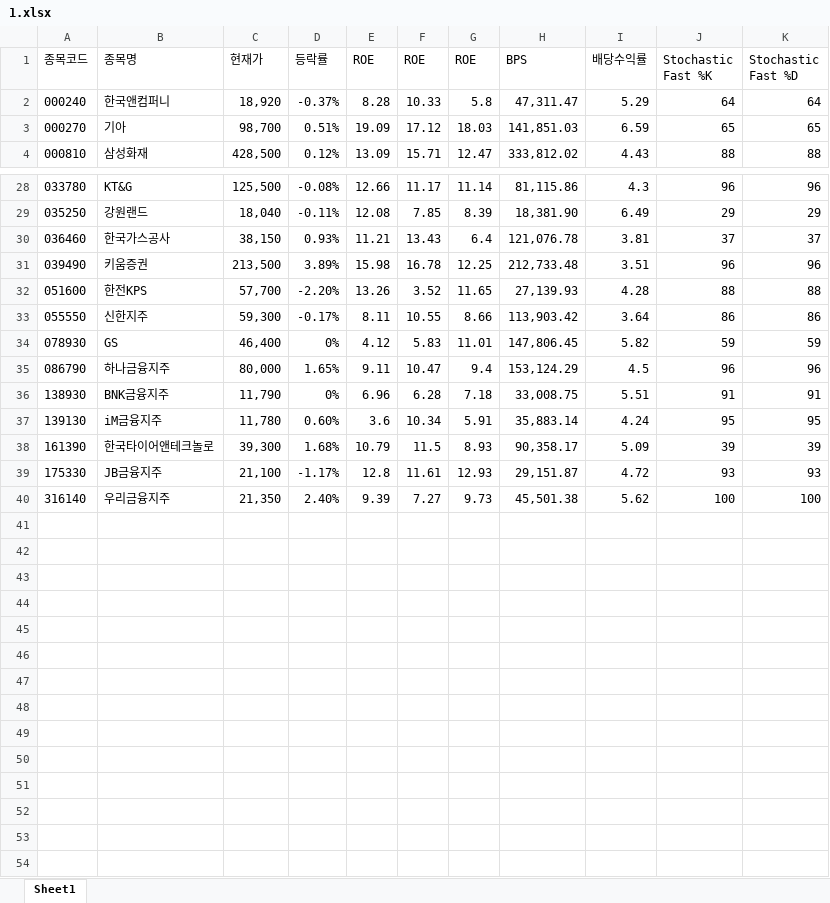
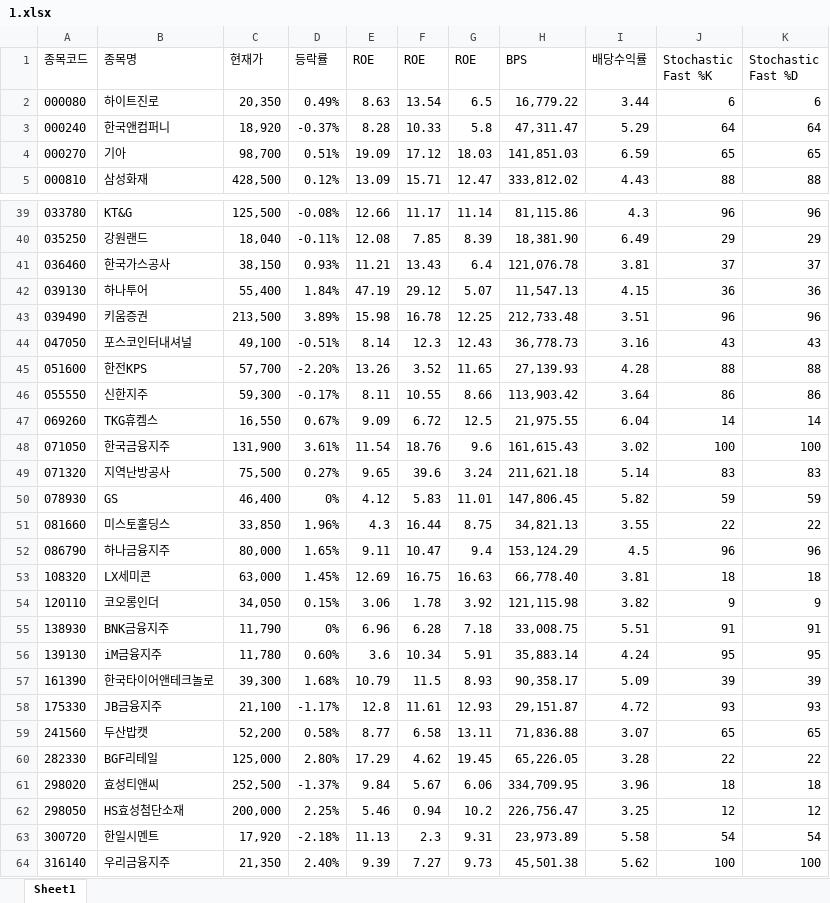
Before and after one commit to ez4happy/DividendGrowth, an Excel workbook: 1.xlsx, sheet Sheet1, drawn as a sheet; only a part is shown, gaps mark what is left out; values as stored, in another font and other column widths than the file's, no borders; the diff covers the shown part only; the diff names each change by its address in the sheet, - before the commit and + after, or states it on an @@ line.

Commit message:
Add files via upload

```diff
--- a/1.xlsx (sheet Sheet1)
+++ b/1.xlsx (sheet Sheet1)
+row 2: 000080 | 하이트진로 | 20,350 | 0.49% | 8.63 | 13.54 | 6.5 | 16,779.22 | 3.44 | 6 | 6
+row 42: 039130 | 하나투어 | 55,400 | 1.84% | 47.19 | 29.12 | 5.07 | 11,547.13 | 4.15 | 36 | 36
+row 44: 047050 | 포스코인터내셔널 | 49,100 | -0.51% | 8.14 | 12.3 | 12.43 | 36,778.73 | 3.16 | 43 | 43
+row 47: 069260 | TKG휴켐스 | 16,550 | 0.67% | 9.09 | 6.72 | 12.5 | 21,975.55 | 6.04 | 14 | 14
+row 48: 071050 | 한국금융지주 | 131,900 | 3.61% | 11.54 | 18.76 | 9.6 | 161,615.43 | 3.02 | 100 | 100
+row 49: 071320 | 지역난방공사 | 75,500 | 0.27% | 9.65 | 39.6 | 3.24 | 211,621.18 | 5.14 | 83 | 83
+row 51: 081660 | 미스토홀딩스 | 33,850 | 1.96% | 4.3 | 16.44 | 8.75 | 34,821.13 | 3.55 | 22 | 22
+row 53: 108320 | LX세미콘 | 63,000 | 1.45% | 12.69 | 16.75 | 16.63 | 66,778.40 | 3.81 | 18 | 18
+row 54: 120110 | 코오롱인더 | 34,050 | 0.15% | 3.06 | 1.78 | 3.92 | 121,115.98 | 3.82 | 9 | 9
+row 59: 241560 | 두산밥캣 | 52,200 | 0.58% | 8.77 | 6.58 | 13.11 | 71,836.88 | 3.07 | 65 | 65
+row 60: 282330 | BGF리테일 | 125,000 | 2.80% | 17.29 | 4.62 | 19.45 | 65,226.05 | 3.28 | 22 | 22
+row 61: 298020 | 효성티앤씨 | 252,500 | -1.37% | 9.84 | 5.67 | 6.06 | 334,709.95 | 3.96 | 18 | 18
+row 62: 298050 | HS효성첨단소재 | 200,000 | 2.25% | 5.46 | 0.94 | 10.2 | 226,756.47 | 3.25 | 12 | 12
+row 63: 300720 | 한일시멘트 | 17,920 | -2.18% | 11.13 | 2.3 | 9.31 | 23,973.89 | 5.58 | 54 | 54
```
Also changed, not shown: 11 added rows and 1 removed row elsewhere in this sheet.
